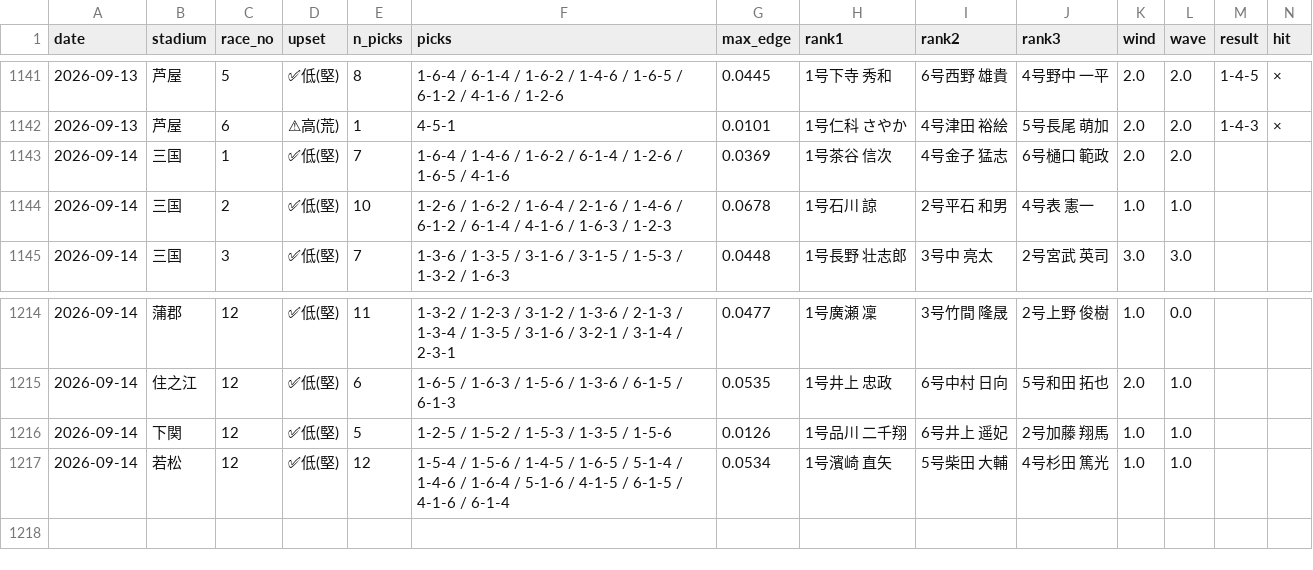
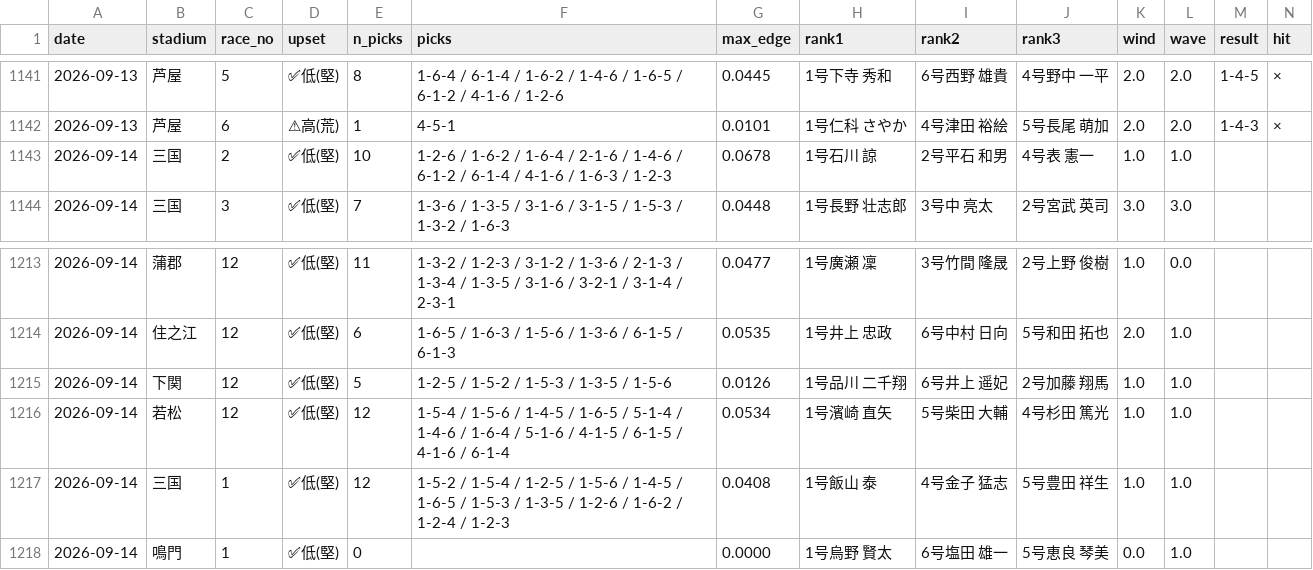
Before and after one commit to mi59jis/kyotei-allauto, a CSV file: prediction_record.csv, drawn as a sheet; only a part is shown, gaps mark what is left out; removed rows and columns are numbered as before the commit, all else as after; rows hold the shown columns only; the diff names each change by its address in the sheet, - before the commit and + after, or states it on an @@ line.

```diff
--- a/prediction_record.csv
+++ b/prediction_record.csv
-row 1143: 2026-09-14 | 三国 | 1 | ✅低(堅) | 7 | 1-6-4 / 1-4-6 / 1-6-2 / 6-1-4 / 1-2-6 / 1-6-5 / 4-1-6 | 0.0369 | 1号茶谷 信次 | 4号金子 猛志 | 6号樋口 範政 | 2.0 | 2.0
+row 1217: 2026-09-14 | 三国 | 1 | ✅低(堅) | 12 | 1-5-2 / 1-5-4 / 1-2-5 / 1-5-6 / 1-4-5 / 1-6-5 / 1-5-3 / 1-3-5 / 1-2-6 / 1-6-2 / 1-2-4 / 1-2-3 | 0.0408 | 1号飯山 泰 | 4号金子 猛志 | 5号豊田 祥生 | 1.0 | 1.0
+row 1218: 2026-09-14 | 鳴門 | 1 | ✅低(堅) | 0 |  | 0.0000 | 1号烏野 賢太 | 6号塩田 雄一 | 5号恵良 琴美 | 0.0 | 1.0
```
Also changed, not shown: 1 other file.
